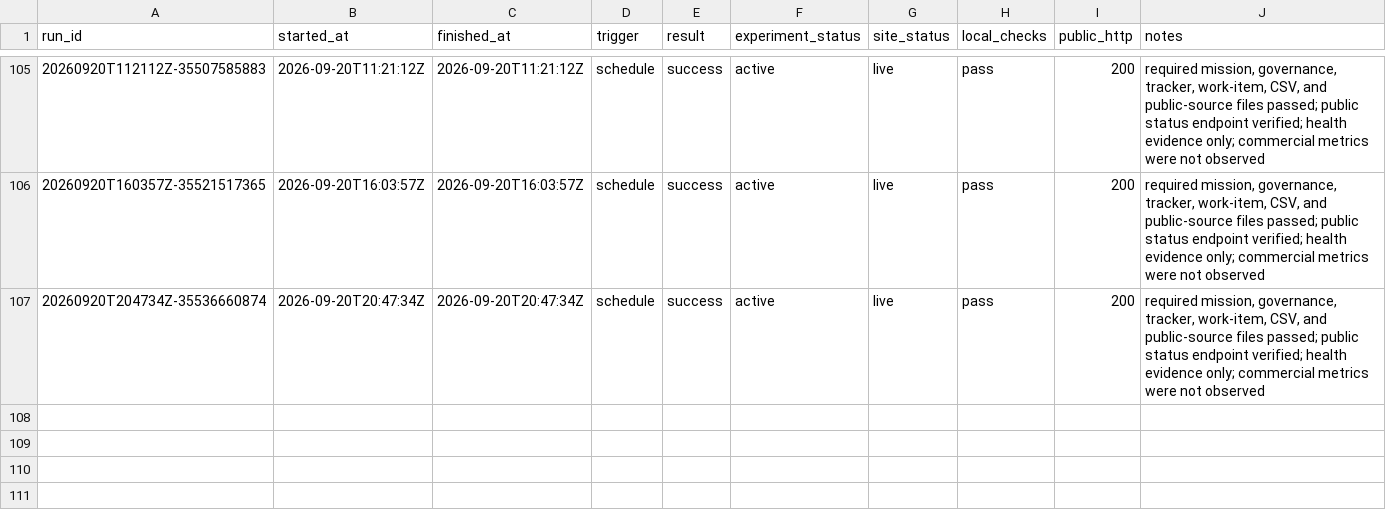
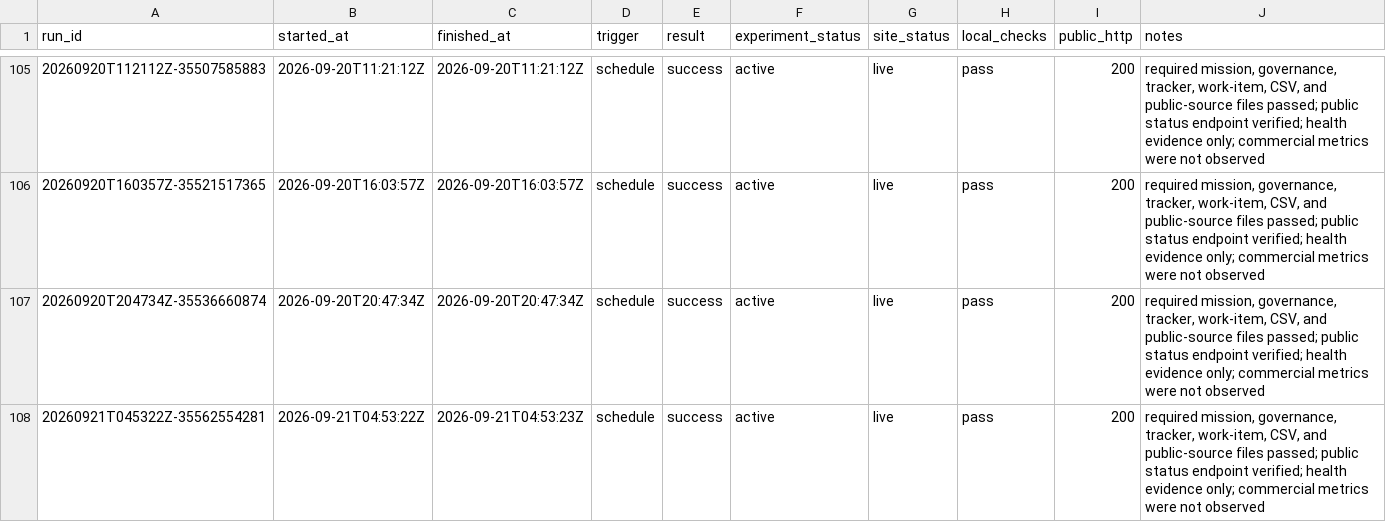
Before and after one commit to pri8771/priyanshchordia.com, a CSV file: ventures/bidetfit/RUNS.csv, drawn as a sheet; only a part is shown, gaps mark what is left out; the diff names each change by its address in the sheet, - before the commit and + after, or states it on an @@ line.

```diff
--- a/ventures/bidetfit/RUNS.csv
+++ b/ventures/bidetfit/RUNS.csv
+row 108: 20260921T045322Z-35562554281 | 2026-09-21T04:53:22Z | 2026-09-21T04:53:23Z | schedule | success | active | live | pass | 200 | required mission, governance, tracker, work-item, CSV, and public-source files passed; public status endpoint verified; health evidence only; commercial metrics were not observed
```
Also changed, not shown: 3 other files.
